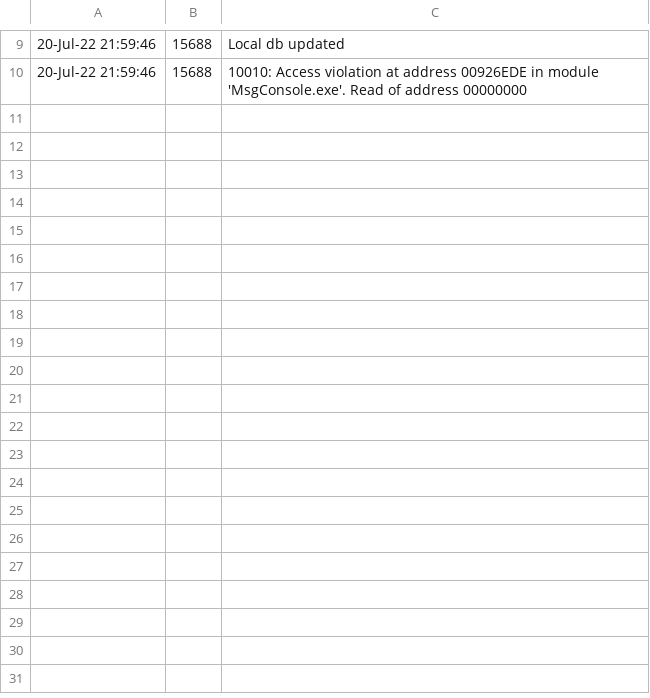
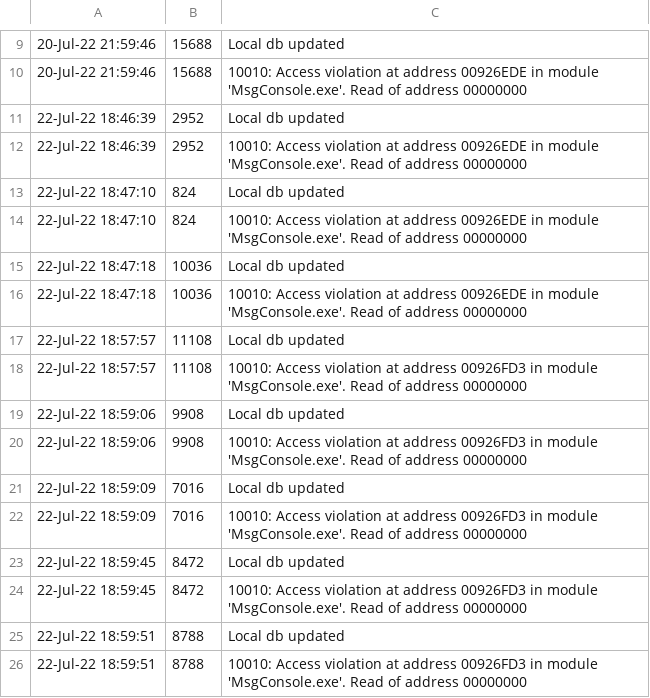
Before and after one commit to emcydeveloper/ChromeExtension_AdBlocker_V3, a CSV file: popup/native-apps/Log.csv, drawn as a sheet; only a part is shown, gaps mark what is left out; the diff names each change by its address in the sheet, - before the commit and + after, or states it on an @@ line.

```diff
--- a/popup/native-apps/Log.csv
+++ b/popup/native-apps/Log.csv
+row 11: 22-Jul-22 18:46:39 | 2952 | Local db updated
+row 12: 22-Jul-22 18:46:39 | 2952 | 10010: Access violation at address 00926EDE in module 'MsgConsole.exe'. Read of address 00000000
+row 13: 22-Jul-22 18:47:10 | 824 | Local db updated
+row 14: 22-Jul-22 18:47:10 | 824 | 10010: Access violation at address 00926EDE in module 'MsgConsole.exe'. Read of address 00000000
+row 15: 22-Jul-22 18:47:18 | 10036 | Local db updated
+row 16: 22-Jul-22 18:47:18 | 10036 | 10010: Access violation at address 00926EDE in module 'MsgConsole.exe'. Read of address 00000000
+row 17: 22-Jul-22 18:57:57 | 11108 | Local db updated
+row 18: 22-Jul-22 18:57:57 | 11108 | 10010: Access violation at address 00926FD3 in module 'MsgConsole.exe'. Read of address 00000000
+row 19: 22-Jul-22 18:59:06 | 9908 | Local db updated
+row 20: 22-Jul-22 18:59:06 | 9908 | 10010: Access violation at address 00926FD3 in module 'MsgConsole.exe'. Read of address 00000000
+row 21: 22-Jul-22 18:59:09 | 7016 | Local db updated
+row 22: 22-Jul-22 18:59:09 | 7016 | 10010: Access violation at address 00926FD3 in module 'MsgConsole.exe'. Read of address 00000000
+row 23: 22-Jul-22 18:59:45 | 8472 | Local db updated
+row 24: 22-Jul-22 18:59:45 | 8472 | 10010: Access violation at address 00926FD3 in module 'MsgConsole.exe'. Read of address 00000000
+row 25: 22-Jul-22 18:59:51 | 8788 | Local db updated
+row 26: 22-Jul-22 18:59:51 | 8788 | 10010: Access violation at address 00926FD3 in module 'MsgConsole.exe'. Read of address 00000000
```
Also changed, not shown: 4 other files.
